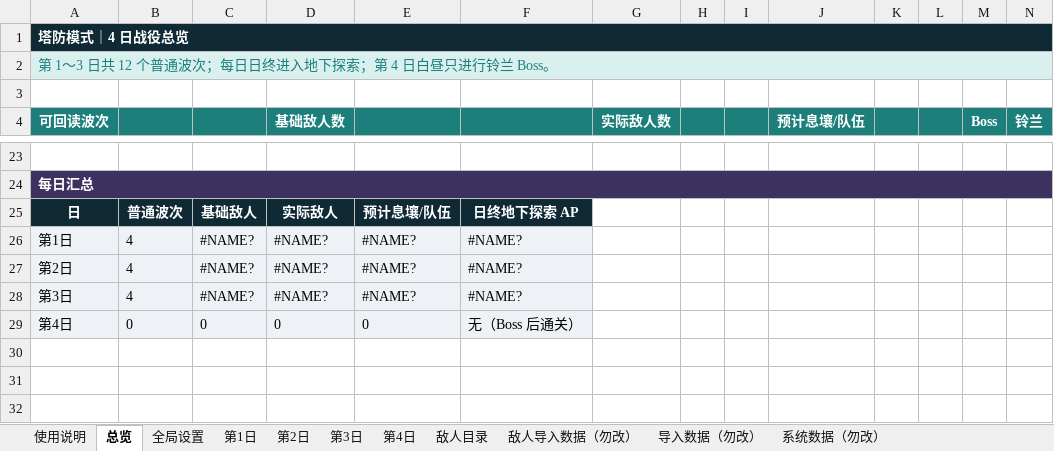
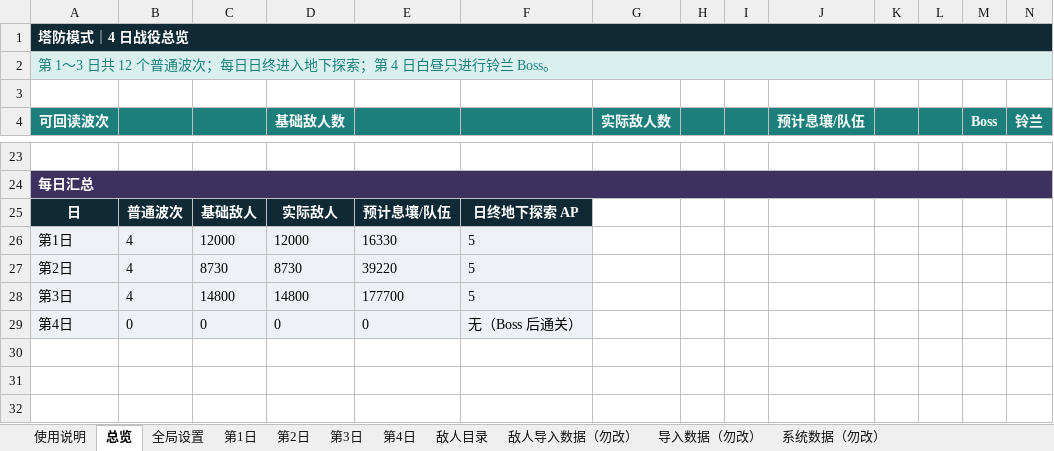
Before and after one commit to wanheng20031114/arc-nice, an Excel workbook: reports/塔防模式_4日战役智能设计器.xlsx, sheet 总览, drawn as a sheet; only a part is shown, gaps mark what is left out; values as stored, in another font and other column widths than the file's, no borders; charts and pictures not drawn; the diff covers the shown part only; the diff names each change by its address in the sheet, - before the commit and + after, or states it on an @@ line.

```diff
--- a/reports/塔防模式_4日战役智能设计器.xlsx (sheet 总览)
+++ b/reports/塔防模式_4日战役智能设计器.xlsx (sheet 总览)
-C26: #NAME?
+C26: 12000
-D26 (基础敌人数): #NAME?
+D26 (基础敌人数): 12000
-E26: #NAME?
+E26: 16330
-F26:F28: #NAME?
+F26:F28: 5
-C27: #NAME?
+C27: 8730
-D27 (基础敌人数): #NAME?
+D27 (基础敌人数): 8730
-E27: #NAME?
+E27: 39220
-C28: #NAME?
+C28: 14800
-D28 (基础敌人数): #NAME?
+D28 (基础敌人数): 14800
-E28: #NAME?
+E28: 177700
```
Also changed, not shown: 13 added rows, 13 removed rows and 3 edited cells elsewhere in this sheet, sheet 敌人导入数据（勿改）, sheet 导入数据（勿改）, sheet 第1日, sheet 第3日, sheet 第2日, sheet 系统数据（勿改）, 1 more sheet, charts or pictures, 6 other files.
